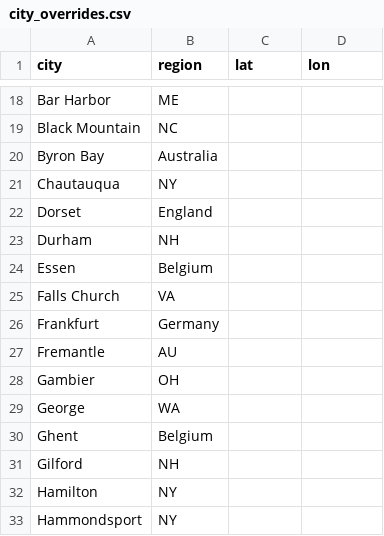
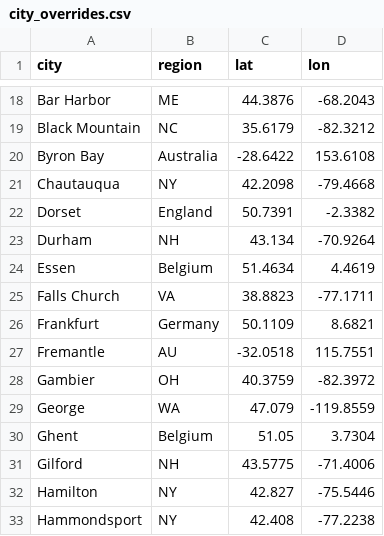
Before and after one commit to bdoughty/every-stupid-thing, a CSV file: data/city_overrides.csv, drawn as a sheet; only a part is shown, gaps mark what is left out; the diff covers the shown part only; the diff names each change by its address in the sheet, - before the commit and + after, or states it on an @@ line.

```diff
--- a/data/city_overrides.csv
+++ b/data/city_overrides.csv
-C18 (lat): (empty)
+C18 (lat): 44.3876
-D18 (lon): (empty)
+D18 (lon): -68.2043
-C19 (lat): (empty)
+C19 (lat): 35.6179
-D19 (lon): (empty)
+D19 (lon): -82.3212
-C20 (lat): (empty)
+C20 (lat): -28.6422
-D20 (lon): (empty)
+D20 (lon): 153.6108
-C21 (lat): (empty)
+C21 (lat): 42.2098
-D21 (lon): (empty)
+D21 (lon): -79.4668
-C22 (lat): (empty)
+C22 (lat): 50.7391
-D22 (lon): (empty)
+D22 (lon): -2.3382
-C23 (lat): (empty)
+C23 (lat): 43.134
-D23 (lon): (empty)
+D23 (lon): -70.9264
-C24 (lat): (empty)
+C24 (lat): 51.4634
-D24 (lon): (empty)
+D24 (lon): 4.4619
-C25 (lat): (empty)
+C25 (lat): 38.8823
-D25 (lon): (empty)
+D25 (lon): -77.1711
-C26 (lat): (empty)
+C26 (lat): 50.1109
-D26 (lon): (empty)
+D26 (lon): 8.6821
-C27 (lat): (empty)
+C27 (lat): -32.0518
-D27 (lon): (empty)
+D27 (lon): 115.7551
-C28 (lat): (empty)
+C28 (lat): 40.3759
-D28 (lon): (empty)
+D28 (lon): -82.3972
-C29 (lat): (empty)
+C29 (lat): 47.079
-D29 (lon): (empty)
+D29 (lon): -119.8559
-C30 (lat): (empty)
+C30 (lat): 51.05
-D30 (lon): (empty)
+D30 (lon): 3.7304
-C31 (lat): (empty)
+C31 (lat): 43.5775
-D31 (lon): (empty)
+D31 (lon): -71.4006
-C32 (lat): (empty)
+C32 (lat): 42.827
-D32 (lon): (empty)
+D32 (lon): -75.5446
-C33 (lat): (empty)
+C33 (lat): 42.408
-D33 (lon): (empty)
+D33 (lon): -77.2238
```
Also changed, not shown: 90 edited cells elsewhere in this file, analysis/city_coordinates.csv, analysis/city_surprisal.csv, 6 other files.
